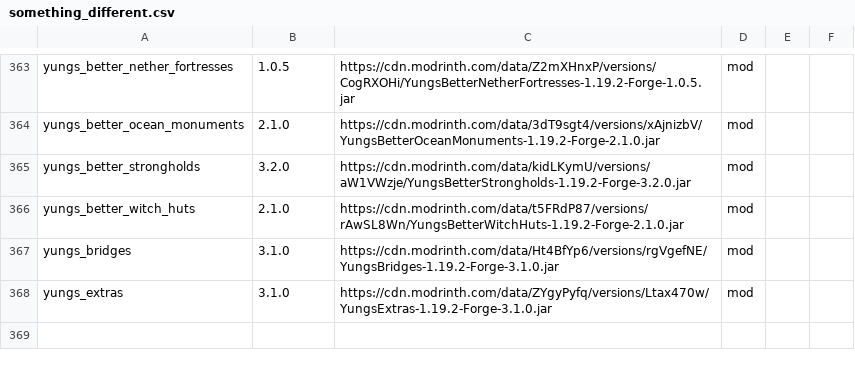
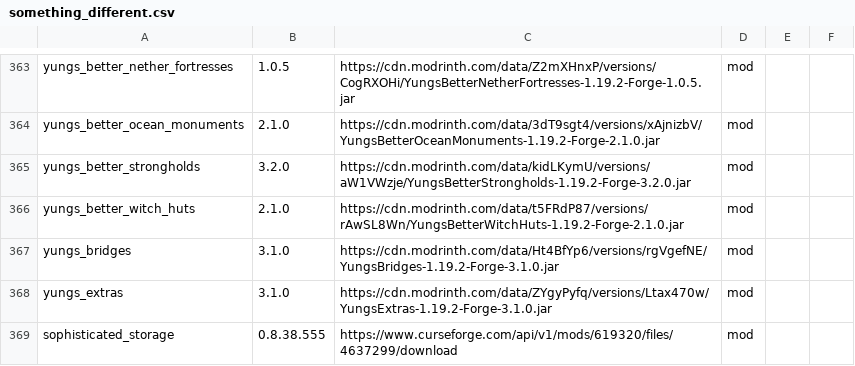
Before and after one commit to entropiccode/minecraft_packs, a CSV file: something_different/something_different.csv, drawn as a sheet; only a part is shown, gaps mark what is left out; the diff names each change by its address in the sheet, - before the commit and + after, or states it on an @@ line.

Commit message:
Adding Sophisticated Storage

```diff
--- a/something_different/something_different.csv
+++ b/something_different/something_different.csv
+row 369: sophisticated_storage | 0.8.38.555 | https://www.curseforge.com/api/v1/mods/619320/files/4637299/download | mod
```
